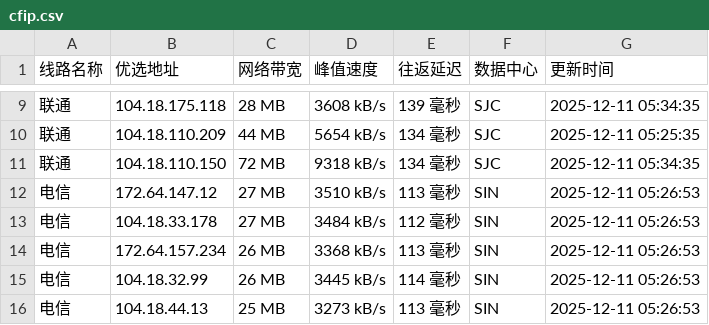
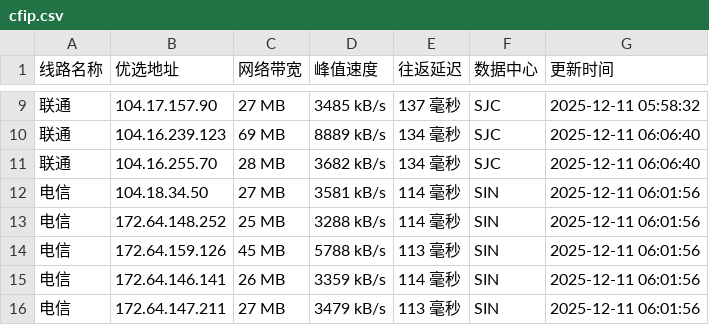
Before and after one commit to xing2kong/cfipv4db, a CSV file: cfip.csv, drawn as a sheet; only a part is shown, gaps mark what is left out; the diff covers the shown part only.

```diff
--- a/cfip.csv
+++ b/cfip.csv
@@ -9,8 +9,8 @@
-联通,104.18.175.118,28 MB,3608 kB/s,139 毫秒,SJC,2025-12-11 05:34:35
-联通,104.18.110.209,44 MB,5654 kB/s,134 毫秒,SJC,2025-12-11 05:25:35
-联通,104.18.110.150,72 MB,9318 kB/s,134 毫秒,SJC,2025-12-11 05:34:35
-电信,172.64.147.12,27 MB,3510 kB/s,113 毫秒,SIN,2025-12-11 05:26:53
-电信,104.18.33.178,27 MB,3484 kB/s,112 毫秒,SIN,2025-12-11 05:26:53
-电信,172.64.157.234,26 MB,3368 kB/s,113 毫秒,SIN,2025-12-11 05:26:53
-电信,104.18.32.99,26 MB,3445 kB/s,114 毫秒,SIN,2025-12-11 05:26:53
-电信,104.18.44.13,25 MB,3273 kB/s,113 毫秒,SIN,2025-12-11 05:26:53
+联通,104.17.157.90,27 MB,3485 kB/s,137 毫秒,SJC,2025-12-11 05:58:32
+联通,104.16.239.123,69 MB,8889 kB/s,134 毫秒,SJC,2025-12-11 06:06:40
+联通,104.16.255.70,28 MB,3682 kB/s,134 毫秒,SJC,2025-12-11 06:06:40
+电信,104.18.34.50,27 MB,3581 kB/s,114 毫秒,SIN,2025-12-11 06:01:56
+电信,172.64.148.252,25 MB,3288 kB/s,114 毫秒,SIN,2025-12-11 06:01:56
+电信,172.64.159.126,45 MB,5788 kB/s,113 毫秒,SIN,2025-12-11 06:01:56
+电信,172.64.146.141,26 MB,3359 kB/s,114 毫秒,SIN,2025-12-11 06:01:56
+电信,172.64.147.211,27 MB,3479 kB/s,113 毫秒,SIN,2025-12-11 06:01:56
```
Also changed, not shown: 1 added row, 1 removed row and 27 edited cells elsewhere in this file, 1 other file.
